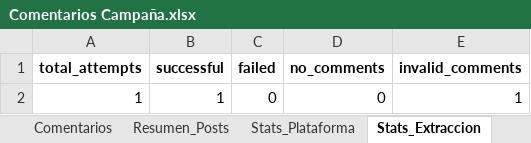
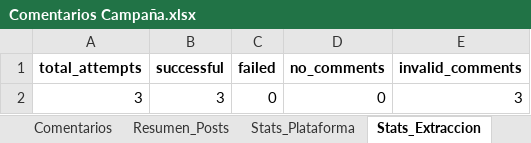
Before and after one commit to sociallisteningalpina-lang/JoJo-Mochis, an Excel workbook: Comentarios Campaña.xlsx, sheet Stats_Extraccion, drawn as a sheet; values as stored, in another font and other column widths than the file's, no borders; removed rows and columns are numbered as before the commit, all else as after; the diff names each change by its address in the sheet, - before the commit and + after, or states it on an @@ line.

```diff
--- a/Comentarios Campaña.xlsx (sheet Stats_Extraccion)
+++ b/Comentarios Campaña.xlsx (sheet Stats_Extraccion)
-row 2: 1 | 1 | 0 | 0 | 1
+row 2: 3 | 3 | 0 | 0 | 3
```
Also changed, not shown: sheet Comentarios, sheet Resumen_Posts, sheet Stats_Plataforma, 1 other file.
